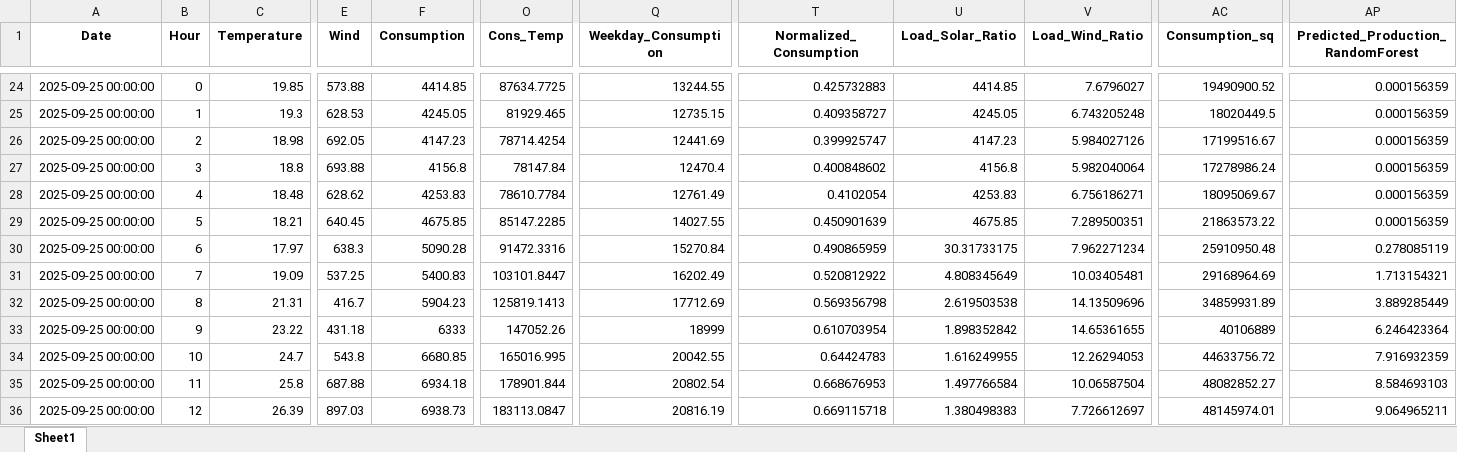
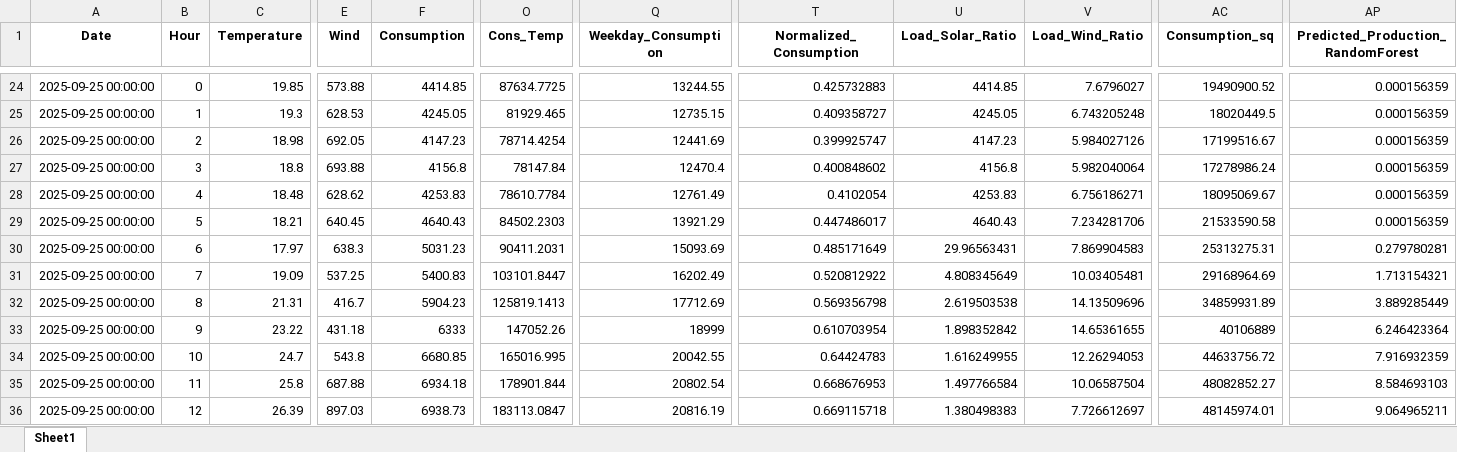
Before and after one commit to Chairetisl/Energy_Forecast_P, an Excel workbook: predictions_temperature_hour_wind_consumption.xlsx, sheet Sheet1, drawn as a sheet; only a part is shown, gaps mark what is left out; values as stored, in another font and other column widths than the file's, no borders; the diff names each change by its address in the sheet, - before the commit and + after, or states it on an @@ line.

```diff
--- a/predictions_temperature_hour_wind_consumption.xlsx (sheet Sheet1)
+++ b/predictions_temperature_hour_wind_consumption.xlsx (sheet Sheet1)
-F29 (Consumption): 4675.85
+F29 (Consumption): 4640.43
-O29 (Cons_Temp): 85147.2285
+O29 (Cons_Temp): 84502.2303
-Q29 (Weekday_Consumption): 14027.55
+Q29 (Weekday_Consumption): 13921.29
-T29 (Normalized_Consumption): 0.450901639
+T29 (Normalized_Consumption): 0.447486017
-U29 (Load_Solar_Ratio): 4675.85
+U29 (Load_Solar_Ratio): 4640.43
-V29 (Load_Wind_Ratio): 7.289500351
+V29 (Load_Wind_Ratio): 7.234281706
-AC29 (Consumption_sq): 21863573.22
+AC29 (Consumption_sq): 21533590.58
-F30 (Consumption): 5090.28
+F30 (Consumption): 5031.23
-O30 (Cons_Temp): 91472.3316
+O30 (Cons_Temp): 90411.2031
-Q30 (Weekday_Consumption): 15270.84
+Q30 (Weekday_Consumption): 15093.69
-T30 (Normalized_Consumption): 0.490865959
+T30 (Normalized_Consumption): 0.485171649
-U30 (Load_Solar_Ratio): 30.31733175
+U30 (Load_Solar_Ratio): 29.96563431
-V30 (Load_Wind_Ratio): 7.962271234
+V30 (Load_Wind_Ratio): 7.869904583
-AC30 (Consumption_sq): 25910950.48
+AC30 (Consumption_sq): 25313275.31
-AP30: 0.278085119
+AP30: 0.279780281
```
Also changed, not shown: 1 other file.
